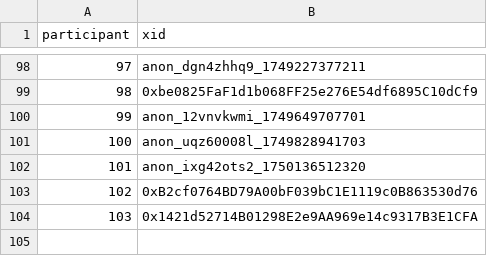
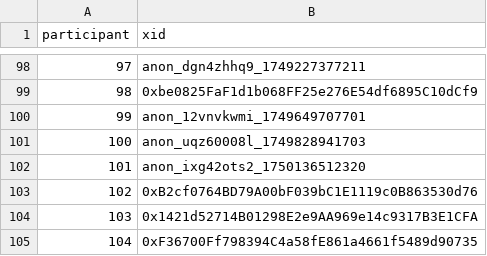
Before and after one commit to evalscience/deepgov-polis, a CSV file: xid/9beed8nszd-xid.csv, drawn as a sheet; only a part is shown, gaps mark what is left out.

```diff
--- a/xid/9beed8nszd-xid.csv
+++ b/xid/9beed8nszd-xid.csv
@@ -104 +104,2 @@ participant,xid
 103,"0x1421d52714B01298E2e9AA969e14c9317B3E1CFA"
+104,"0xF36700Ff798394C4a58fE861a4661f5489d90735"
```
Also changed, not shown: xid/2hdcecwjyc-xid.csv.
